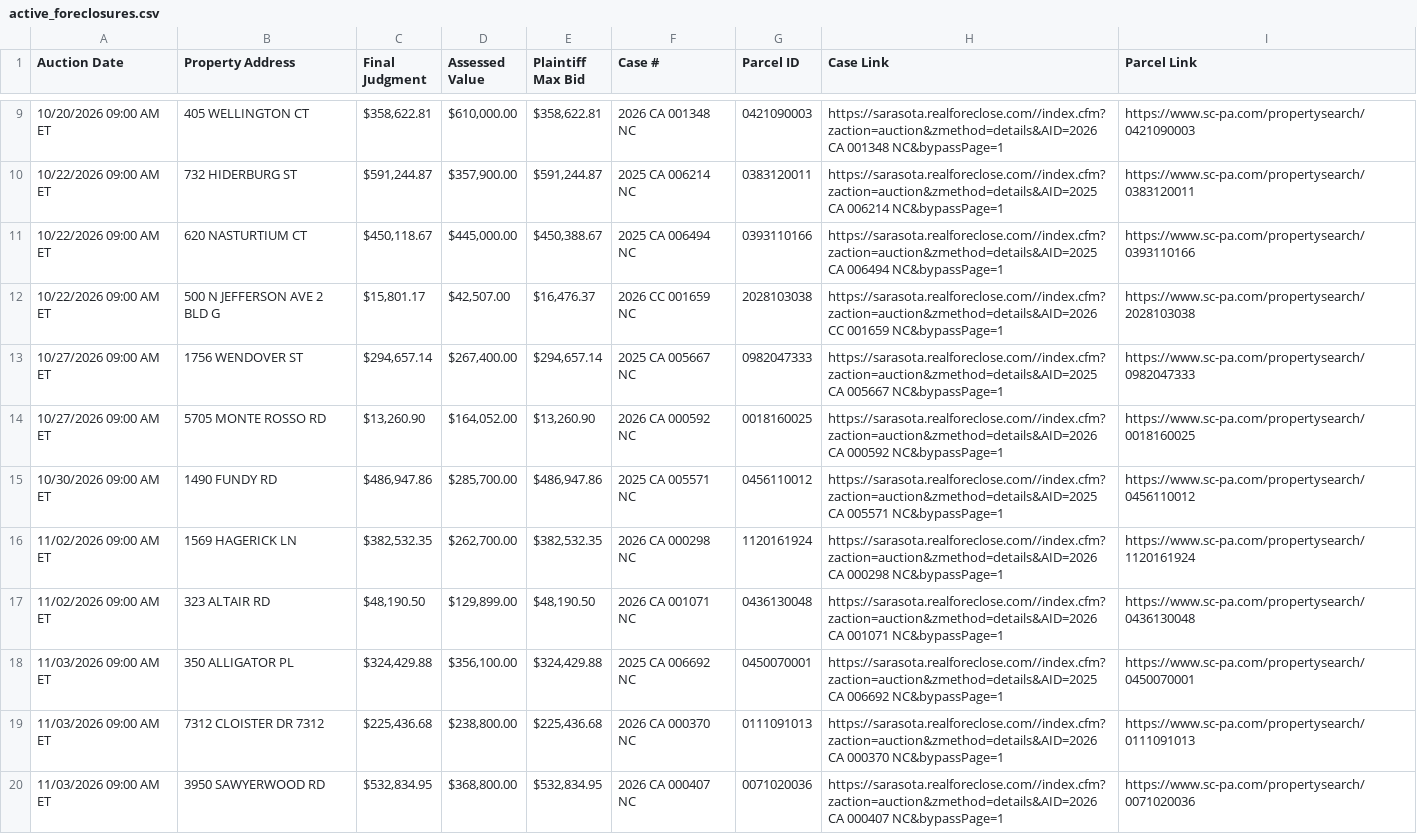
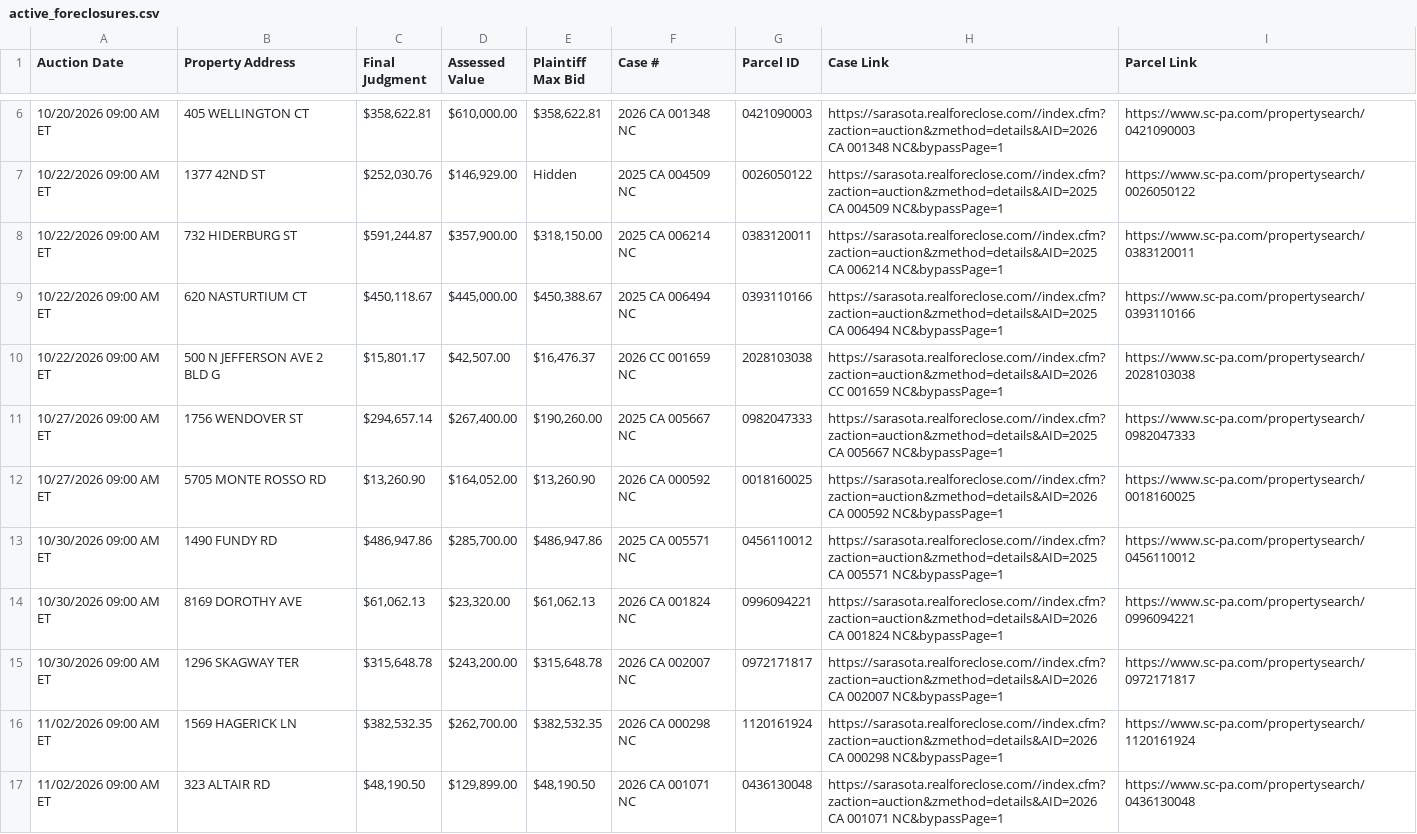
Before and after one commit to figlesias7/realforeclose-sarasota, a CSV file: data/active_foreclosures.csv, drawn as a sheet; only a part is shown, gaps mark what is left out; the shorter side is filled out with more unchanged rows; the diff covers the shown part only.

```diff
--- a/data/active_foreclosures.csv
+++ b/data/active_foreclosures.csv
@@ -9,8 +6,11 @@ Auction Date,Property Address,Final Judgment,Assessed Value,Plaintiff Max Bid,Ca
 10/20/2026 09:00 AM ET,405 WELLINGTON CT,"$358,622.81","$610,000.00","$358,622.81",2026 CA 001348 NC,0421090003,https://sarasota.realforeclose.com//index.cfm?zaction=auction&zmethod=details&AID=2026 CA 001348 NC&bypassPage=1,https://www.sc-pa.com/propertysearch/0421090003
-10/22/2026 09:00 AM ET,732 HIDERBURG ST,"$591,244.87","$357,900.00","$591,244.87",2025 CA 006214 NC,0383120011,https://sarasota.realforeclose.com//index.cfm?zaction=auction&zmethod=details&AID=2025 CA 006214 NC&bypassPage=1,https://www.sc-pa.com/propertysearch/0383120011
+10/22/2026 09:00 AM ET,1377 42ND ST,"$252,030.76","$146,929.00",Hidden,2025 CA 004509 NC,0026050122,https://sarasota.realforeclose.com//index.cfm?zaction=auction&zmethod=details&AID=2025 CA 004509 NC&bypassPage=1,https://www.sc-pa.com/propertysearch/0026050122
+10/22/2026 09:00 AM ET,732 HIDERBURG ST,"$591,244.87","$357,900.00","$318,150.00",2025 CA 006214 NC,0383120011,https://sarasota.realforeclose.com//index.cfm?zaction=auction&zmethod=details&AID=2025 CA 006214 NC&bypassPage=1,https://www.sc-pa.com/propertysearch/0383120011
 10/22/2026 09:00 AM ET,620 NASTURTIUM CT,"$450,118.67","$445,000.00","$450,388.67",2025 CA 006494 NC,0393110166,https://sarasota.realforeclose.com//index.cfm?zaction=auction&zmethod=details&AID=2025 CA 006494 NC&bypassPage=1,https://www.sc-pa.com/propertysearch/0393110166
 10/22/2026 09:00 AM ET,500 N JEFFERSON AVE 2 BLD G,"$15,801.17","$42,507.00","$16,476.37",2026 CC 001659 NC,2028103038,https://sarasota.realforeclose.com//index.cfm?zaction=auction&zmethod=details&AID=2026 CC 001659 NC&bypassPage=1,https://www.sc-pa.com/propertysearch/2028103038
-10/27/2026 09:00 AM ET,1756 WENDOVER ST,"$294,657.14","$267,400.00","$294,657.14",2025 CA 005667 NC,0982047333,https://sarasota.realforeclose.com//index.cfm?zaction=auction&zmethod=details&AID=2025 CA 005667 NC&bypassPage=1,https://www.sc-pa.com/propertysearch/0982047333
+10/27/2026 09:00 AM ET,1756 WENDOVER ST,"$294,657.14","$267,400.00","$190,260.00",2025 CA 005667 NC,0982047333,https://sarasota.realforeclose.com//index.cfm?zaction=auction&zmethod=details&AID=2025 CA 005667 NC&bypassPage=1,https://www.sc-pa.com/propertysearch/0982047333
 10/27/2026 09:00 AM ET,5705 MONTE ROSSO RD,"$13,260.90","$164,052.00","$13,260.90",2026 CA 000592 NC,0018160025,https://sarasota.realforeclose.com//index.cfm?zaction=auction&zmethod=details&AID=2026 CA 000592 NC&bypassPage=1,https://www.sc-pa.com/propertysearch/0018160025
 10/30/2026 09:00 AM ET,1490 FUNDY RD,"$486,947.86","$285,700.00","$486,947.86",2025 CA 005571 NC,0456110012,https://sarasota.realforeclose.com//index.cfm?zaction=auction&zmethod=details&AID=2025 CA 005571 NC&bypassPage=1,https://www.sc-pa.com/propertysearch/0456110012
+10/30/2026 09:00 AM ET,8169 DOROTHY AVE,"$61,062.13","$23,320.00","$61,062.13",2026 CA 001824 NC,0996094221,https://sarasota.realforeclose.com//index.cfm?zaction=auction&zmethod=details&AID=2026 CA 001824 NC&bypassPage=1,https://www.sc-pa.com/propertysearch/0996094221
+10/30/2026 09:00 AM ET,1296 SKAGWAY TER,"$315,648.78","$243,200.00","$315,648.78",2026 CA 002007 NC,0972171817,https://sarasota.realforeclose.com//index.cfm?zaction=auction&zmethod=details&AID=2026 CA 002007 NC&bypassPage=1,https://www.sc-pa.com/propertysearch/0972171817
 11/02/2026 09:00 AM ET,1569 HAGERICK LN,"$382,532.35","$262,700.00","$382,532.35",2026 CA 000298 NC,1120161924,https://sarasota.realforeclose.com//index.cfm?zaction=auction&zmethod=details&AID=2026 CA 000298 NC&bypassPage=1,https://www.sc-pa.com/propertysearch/1120161924
```
Also changed, not shown: 1 added row, 4 removed rows and 6 edited cells elsewhere in this file, data/all_seen.csv, data/event_log.csv, 3 other files.
